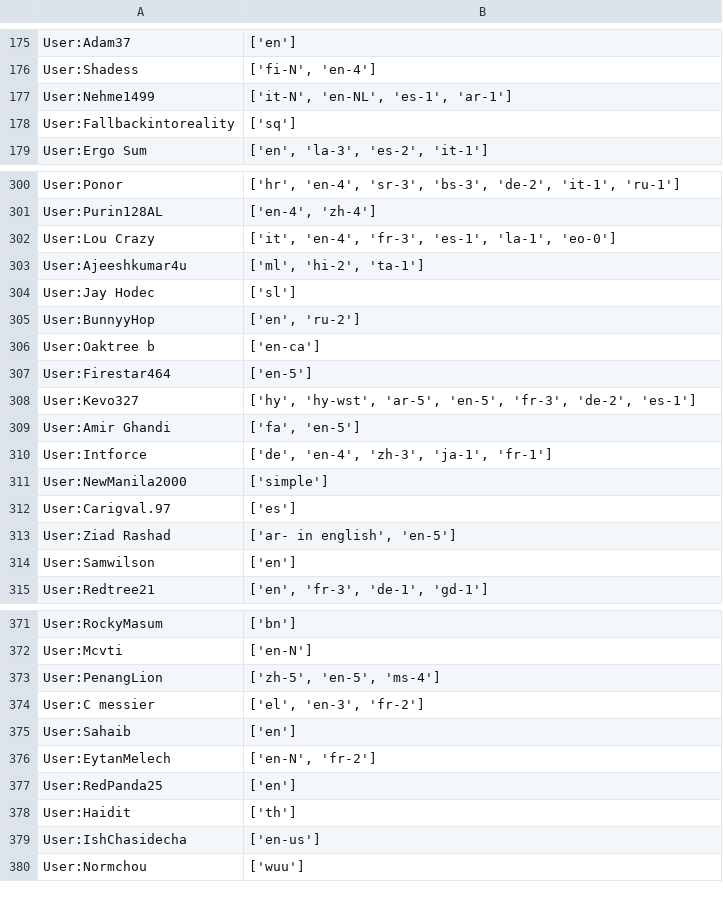
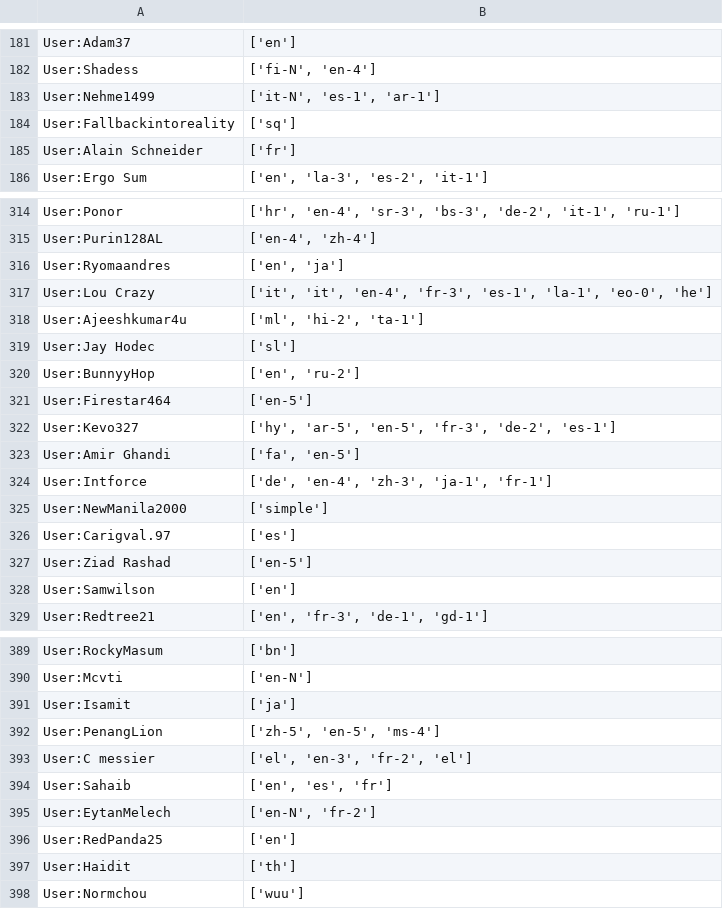
Before and after one commit to Abhishek02bhardwaj/Translators_Data, a CSV file: user_languages_user_template.csv, drawn as a sheet; only a part is shown, gaps mark what is left out; the diff covers the shown part only.

```diff
--- a/user_languages_user_template.csv
+++ b/user_languages_user_template.csv
@@ -176,4 +182,5 @@ User:Adam37,['en']
 User:Shadess,"['fi-N', 'en-4']"
-User:Nehme1499,"['it-N', 'en-NL', 'es-1', 'ar-1']"
+User:Nehme1499,"['it-N', 'es-1', 'ar-1']"
 User:Fallbackintoreality,['sq']
+User:Alain Schneider,['fr']
 User:Ergo Sum,"['en', 'la-3', 'es-2', 'it-1']"
@@ -301,3 +315,4 @@ User:Ponor,"['hr', 'en-4', 'sr-3', 'bs-3', 'de-2', 'it-1', 'ru-1']"
 User:Purin128AL,"['en-4', 'zh-4']"
-User:Lou Crazy,"['it', 'en-4', 'fr-3', 'es-1', 'la-1', 'eo-0']"
+User:Ryomaandres,"['en', 'ja']"
+User:Lou Crazy,"['it', 'it', 'en-4', 'fr-3', 'es-1', 'la-1', 'eo-0', 'he']"
 User:Ajeeshkumar4u,"['ml', 'hi-2', 'ta-1']"
@@ -305,5 +320,4 @@ User:Jay Hodec,['sl']
 User:BunnyyHop,"['en', 'ru-2']"
-User:Oaktree b,['en-ca']
 User:Firestar464,['en-5']
-User:Kevo327,"['hy', 'hy-wst', 'ar-5', 'en-5', 'fr-3', 'de-2', 'es-1']"
+User:Kevo327,"['hy', 'ar-5', 'en-5', 'fr-3', 'de-2', 'es-1']"
 User:Amir Ghandi,"['fa', 'en-5']"
@@ -312,3 +326,3 @@ User:NewManila2000,['simple']
 User:Carigval.97,['es']
-User:Ziad Rashad,"['ar- in english', 'en-5']"
+User:Ziad Rashad,['en-5']
 User:Samwilson,['en']
@@ -372,5 +390,6 @@ User:RockyMasum,['bn']
 User:Mcvti,['en-N']
+User:Isamit,['ja']
 User:PenangLion,"['zh-5', 'en-5', 'ms-4']"
-User:C messier,"['el', 'en-3', 'fr-2']"
-User:Sahaib,['en']
+User:C messier,"['el', 'en-3', 'fr-2', 'el']"
+User:Sahaib,"['en', 'es', 'fr']"
 User:EytanMelech,"['en-N', 'fr-2']"
@@ -378,3 +397,2 @@ User:RedPanda25,['en']
 User:Haidit,['th']
-User:IshChasidecha,['en-us']
 User:Normchou,['wuu']
```
Also changed, not shown: 23 added rows, 2 removed rows and 23 edited cells elsewhere in this file, 4 other files.
